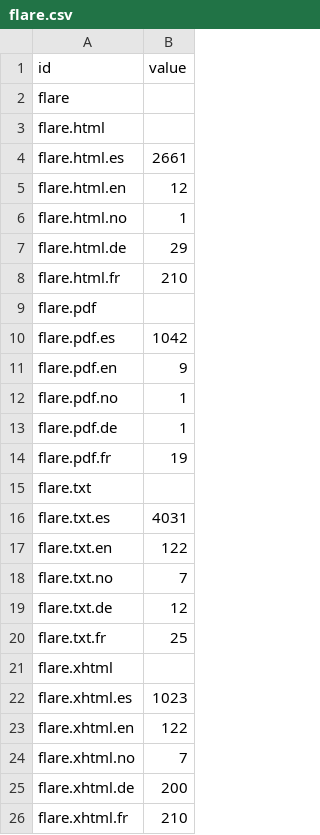
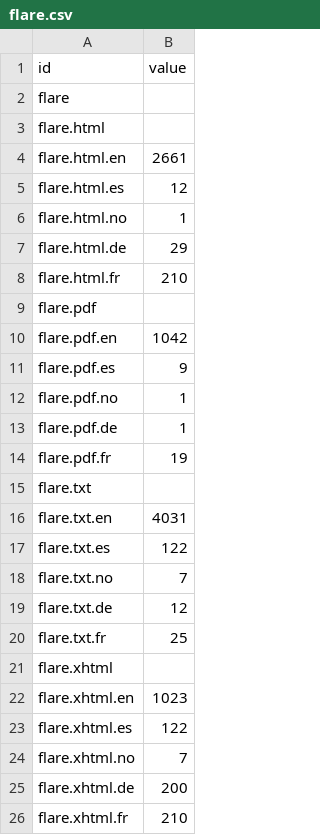
Before and after one commit to Kaspect/spark-panama, a CSV file: d3_task7_languages/flare.csv, drawn as a sheet.

```diff
--- a/d3_task7_languages/flare.csv
+++ b/d3_task7_languages/flare.csv
@@ -3,4 +3,4 @@ flare,
 flare.html,
-flare.html.es,2661
-flare.html.en,12
+flare.html.en,2661
+flare.html.es,12
 flare.html.no,1
@@ -9,4 +9,4 @@ flare.html.fr,210
 flare.pdf,
-flare.pdf.es,1042
-flare.pdf.en,9
+flare.pdf.en,1042
+flare.pdf.es,9
 flare.pdf.no,1
@@ -15,4 +15,4 @@ flare.pdf.fr,19
 flare.txt,
-flare.txt.es,4031
-flare.txt.en,122
+flare.txt.en,4031
+flare.txt.es,122
 flare.txt.no,7
@@ -21,4 +21,4 @@ flare.txt.fr,25
 flare.xhtml,
-flare.xhtml.es,1023
-flare.xhtml.en,122
+flare.xhtml.en,1023
+flare.xhtml.es,122
 flare.xhtml.no,7
```
Also changed, not shown: 2 other files.
